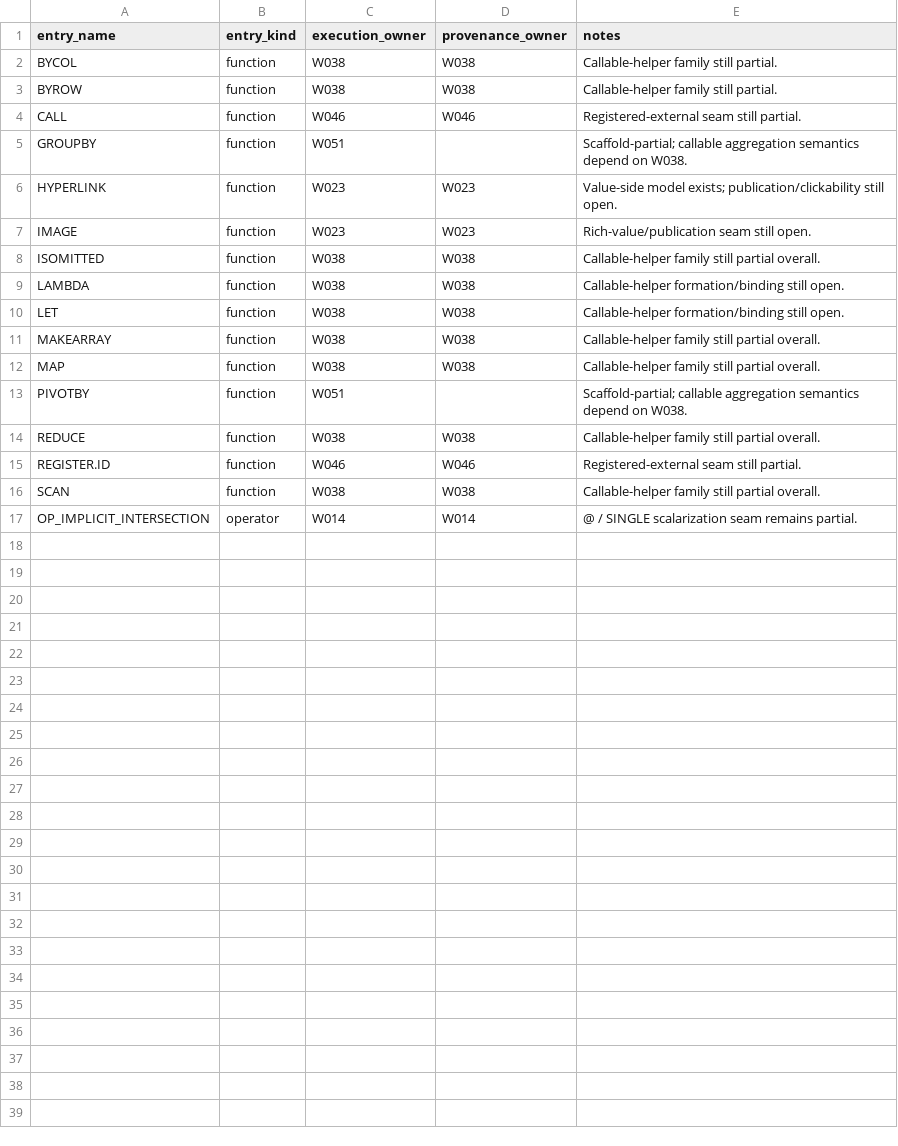
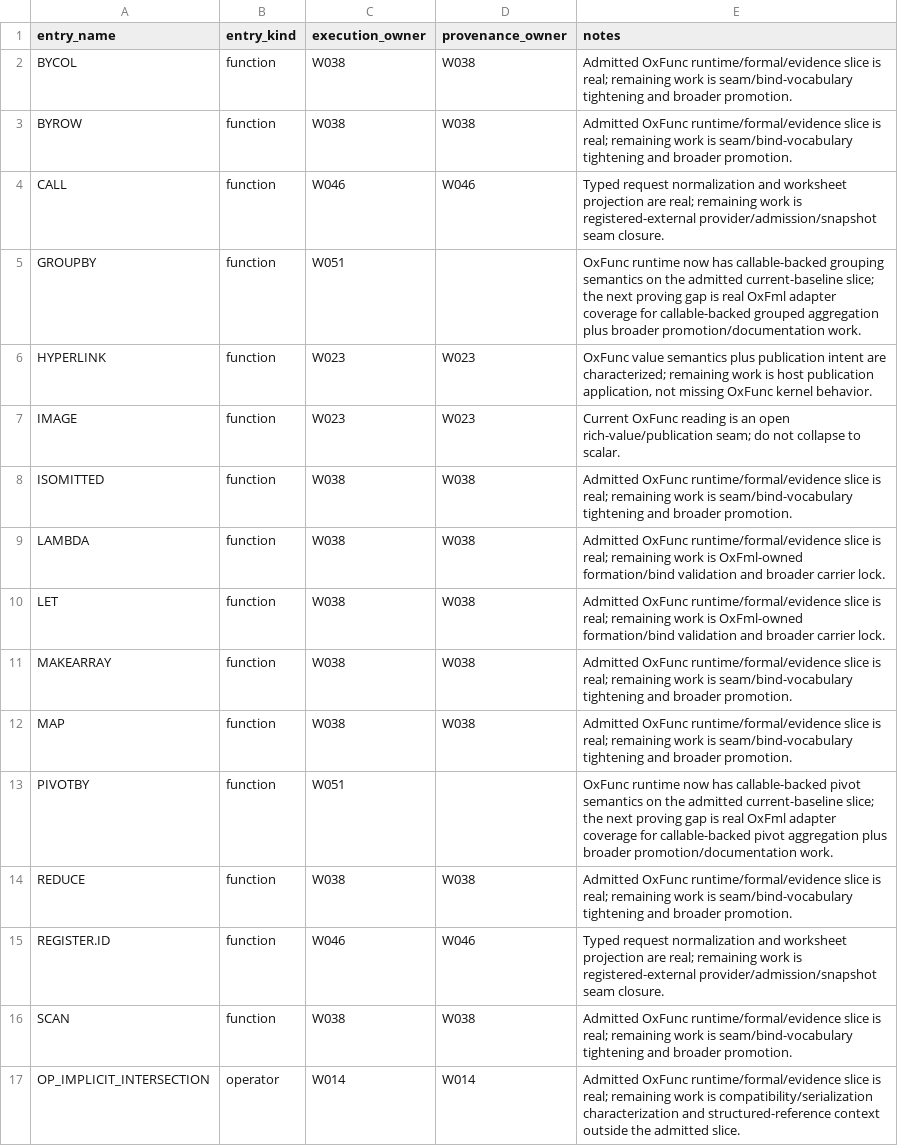
Before and after one commit to DnaCalc/OxFunc, a CSV file: docs/function-lane/W51_IN_SCOPE_CURRENT_VERSION_NOT_COMPLETE_INVENTORY.csv, drawn as a sheet.

Commit message:
Advance callable closure and clean OxFml seam note

```diff
--- a/docs/function-lane/W51_IN_SCOPE_CURRENT_VERSION_NOT_COMPLETE_INVENTORY.csv
+++ b/docs/function-lane/W51_IN_SCOPE_CURRENT_VERSION_NOT_COMPLETE_INVENTORY.csv
@@ -1,17 +1,17 @@
 entry_name,entry_kind,execution_owner,provenance_owner,notes
-BYCOL,function,W038,W038,"Callable-helper family still partial."
-BYROW,function,W038,W038,"Callable-helper family still partial."
-CALL,function,W046,W046,"Registered-external seam still partial."
-GROUPBY,function,W051,,"Scaffold-partial; callable aggregation semantics depend on W038."
-HYPERLINK,function,W023,W023,"Value-side model exists; publication/clickability still open."
-IMAGE,function,W023,W023,"Rich-value/publication seam still open."
-ISOMITTED,function,W038,W038,"Callable-helper family still partial overall."
-LAMBDA,function,W038,W038,"Callable-helper formation/binding still open."
-LET,function,W038,W038,"Callable-helper formation/binding still open."
-MAKEARRAY,function,W038,W038,"Callable-helper family still partial overall."
-MAP,function,W038,W038,"Callable-helper family still partial overall."
-PIVOTBY,function,W051,,"Scaffold-partial; callable aggregation semantics depend on W038."
-REDUCE,function,W038,W038,"Callable-helper family still partial overall."
-REGISTER.ID,function,W046,W046,"Registered-external seam still partial."
-SCAN,function,W038,W038,"Callable-helper family still partial overall."
-OP_IMPLICIT_INTERSECTION,operator,W014,W014,"@ / SINGLE scalarization seam remains partial."
+BYCOL,function,W038,W038,"Admitted OxFunc runtime/formal/evidence slice is real; remaining work is seam/bind-vocabulary tightening and broader promotion."
+BYROW,function,W038,W038,"Admitted OxFunc runtime/formal/evidence slice is real; remaining work is seam/bind-vocabulary tightening and broader promotion."
+CALL,function,W046,W046,"Typed request normalization and worksheet projection are real; remaining work is registered-external provider/admission/snapshot seam closure."
+GROUPBY,function,W051,,"OxFunc runtime now has callable-backed grouping semantics on the admitted current-baseline slice; the next proving gap is real OxFml adapter coverage for callable-backed grouped aggregation plus broader promotion/documentation work."
+HYPERLINK,function,W023,W023,"OxFunc value semantics plus publication intent are characterized; remaining work is host publication application, not missing OxFunc kernel behavior."
+IMAGE,function,W023,W023,"Current OxFunc reading is an open rich-value/publication seam; do not collapse to scalar."
+ISOMITTED,function,W038,W038,"Admitted OxFunc runtime/formal/evidence slice is real; remaining work is seam/bind-vocabulary tightening and broader promotion."
+LAMBDA,function,W038,W038,"Admitted OxFunc runtime/formal/evidence slice is real; remaining work is OxFml-owned formation/bind validation and broader carrier lock."
+LET,function,W038,W038,"Admitted OxFunc runtime/formal/evidence slice is real; remaining work is OxFml-owned formation/bind validation and broader carrier lock."
+MAKEARRAY,function,W038,W038,"Admitted OxFunc runtime/formal/evidence slice is real; remaining work is seam/bind-vocabulary tightening and broader promotion."
+MAP,function,W038,W038,"Admitted OxFunc runtime/formal/evidence slice is real; remaining work is seam/bind-vocabulary tightening and broader promotion."
+PIVOTBY,function,W051,,"OxFunc runtime now has callable-backed pivot semantics on the admitted current-baseline slice; the next proving gap is real OxFml adapter coverage for callable-backed pivot aggregation plus broader promotion/documentation work."
+REDUCE,function,W038,W038,"Admitted OxFunc runtime/formal/evidence slice is real; remaining work is seam/bind-vocabulary tightening and broader promotion."
+REGISTER.ID,function,W046,W046,"Typed request normalization and worksheet projection are real; remaining work is registered-external provider/admission/snapshot seam closure."
+SCAN,function,W038,W038,"Admitted OxFunc runtime/formal/evidence slice is real; remaining work is seam/bind-vocabulary tightening and broader promotion."
+OP_IMPLICIT_INTERSECTION,operator,W014,W014,"Admitted OxFunc runtime/formal/evidence slice is real; remaining work is compatibility/serialization characterization and structured-reference context outside the admitted slice."
```
Also changed, not shown: 21 other files.
